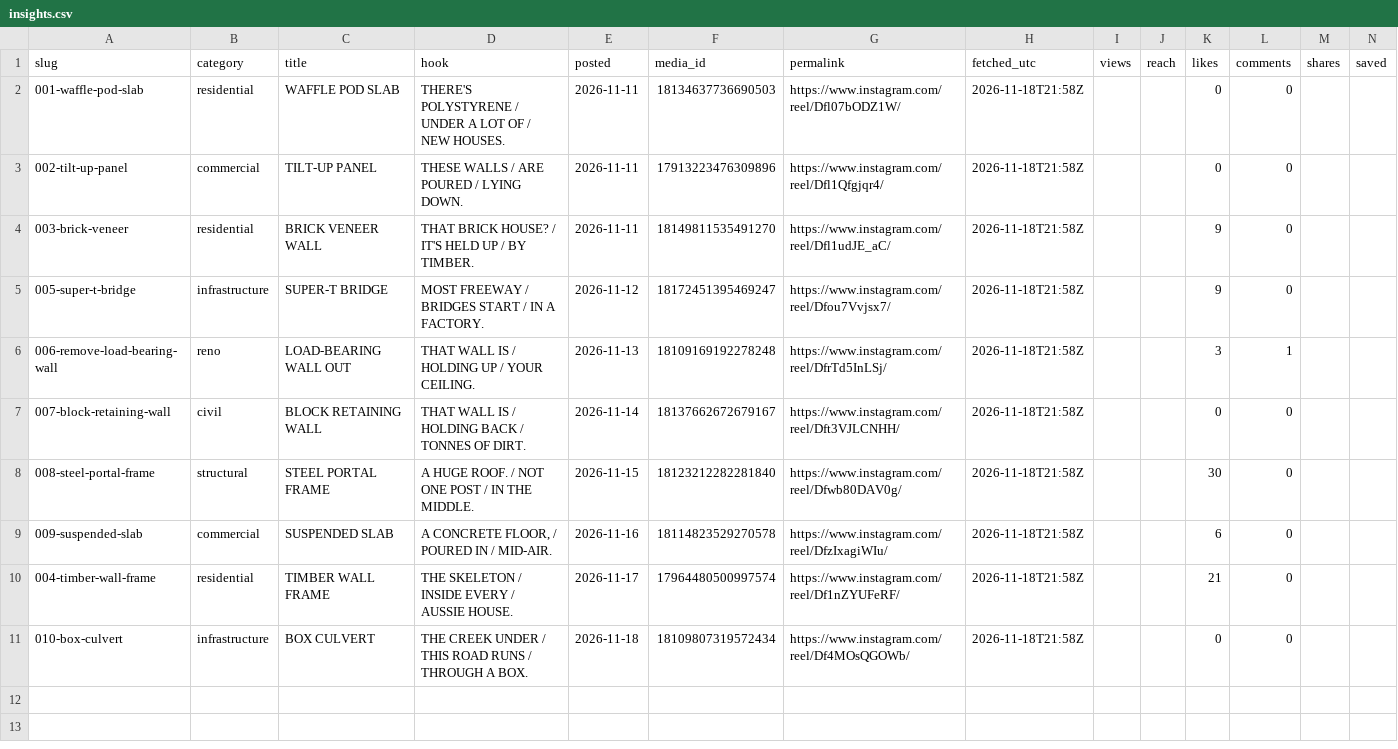
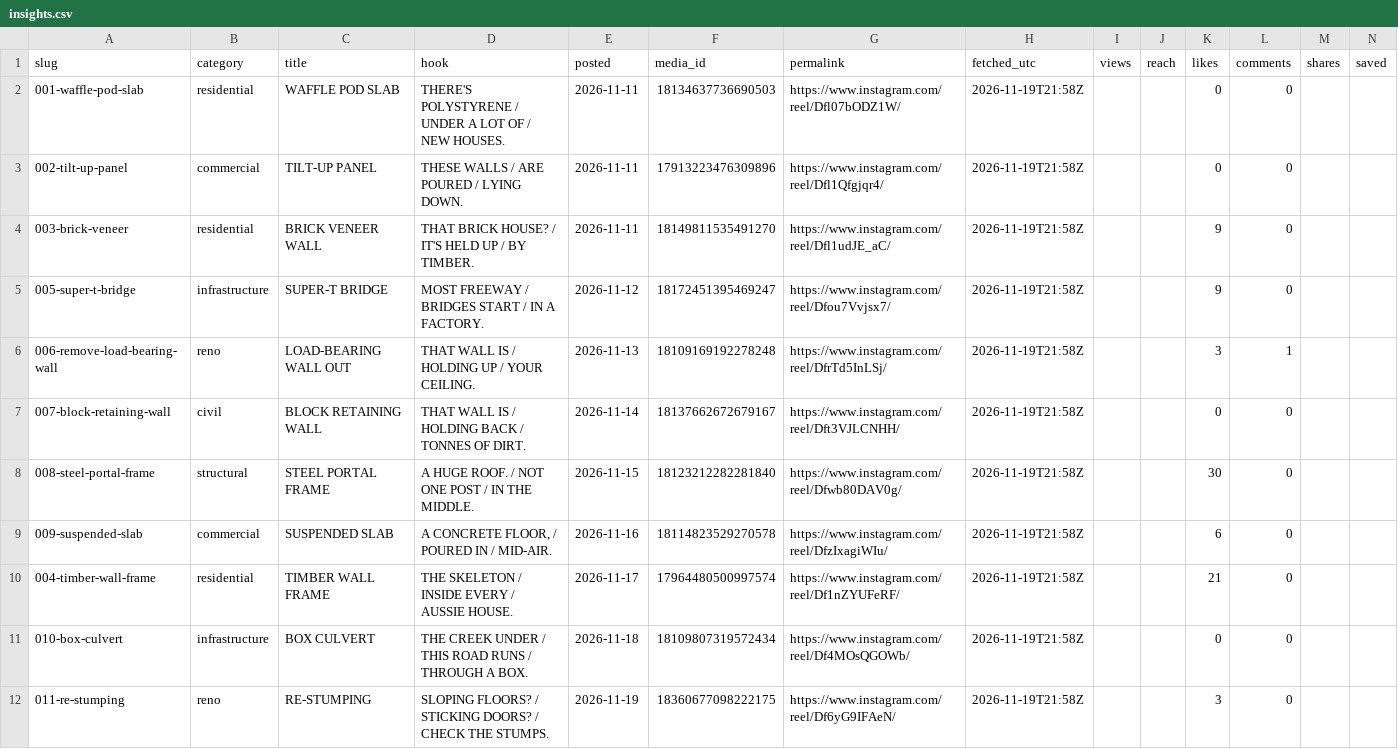
Before and after one commit to trueblueaussiebuilders/tbb-studio, a CSV file: insights.csv, drawn as a sheet; only a part is shown; rows hold the shown columns only; the diff names each change by its address in the sheet, - before the commit and + after, or states it on an @@ line.

Commit message:
Insights 2026-11-19

```diff
--- a/insights.csv
+++ b/insights.csv
-H2:H11 (fetched_utc): 2026-11-18T21:58Z
+H2:H11 (fetched_utc): 2026-11-19T21:58Z
+row 12: 011-re-stumping | reno | RE-STUMPING | SLOPING FLOORS? / STICKING DOORS? / CHECK THE STUMPS. | 2026-11-19 | 18360677098222175 | https://www.instagram.com/reel/Df6yG9IFAeN/ | 2026-11-19T21:58Z |  |  | 3 | 0
```
